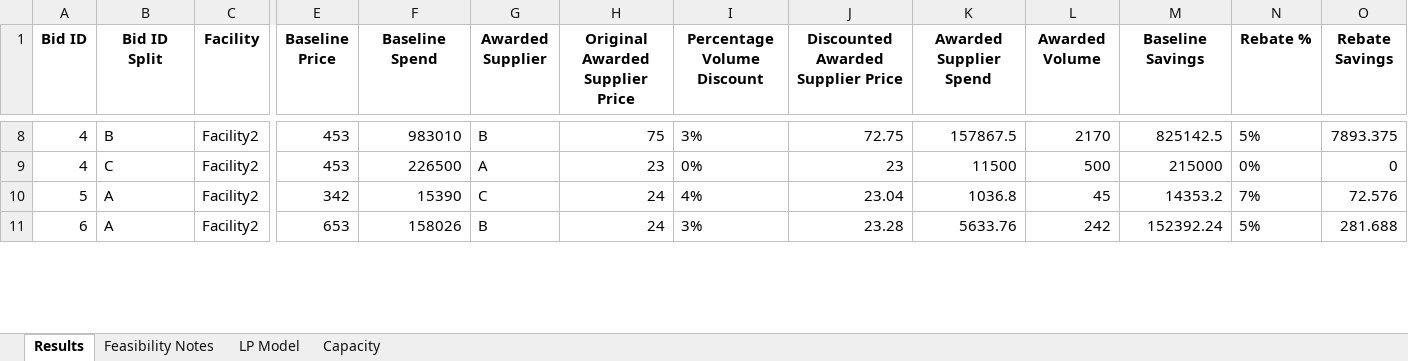
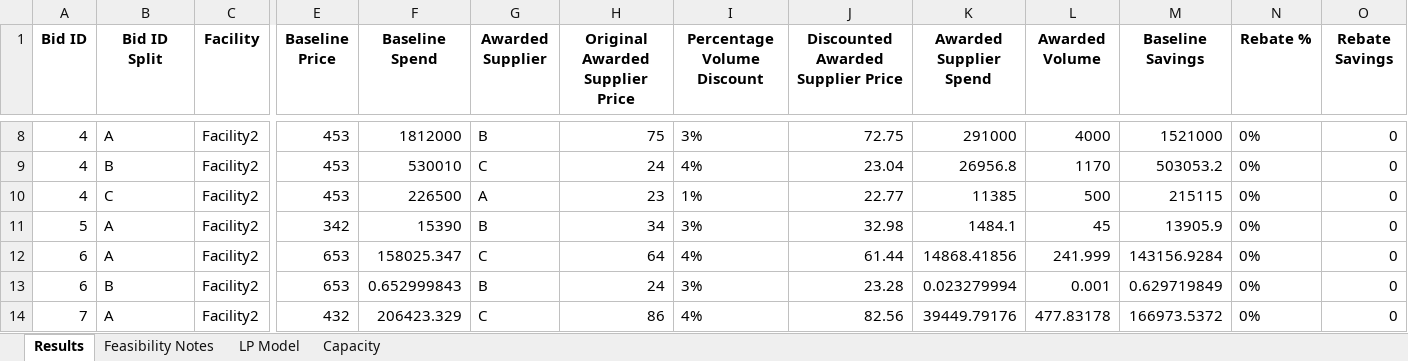
Before and after one commit to peytonwates24/RFP_Analysis_Automation2, an Excel workbook: optimization_results.xlsx, sheet Results, drawn as a sheet; only a part is shown, gaps mark what is left out; values as stored, in another font and other column widths than the file's, no borders; addresses are those after the commit; rows hold the shown columns only; the diff covers the shown part only; the diff names each change by its address in the sheet, - before the commit and + after, or states it on an @@ line.

```diff
--- a/optimization_results.xlsx (sheet Results)
+++ b/optimization_results.xlsx (sheet Results)
-B8 (Bid ID Split): B
+B8 (Bid ID Split): A
-F8 (Baseline Spend): 983010
+F8 (Baseline Spend): 1812000
-K8 (Awarded Supplier Spend): 157867.5
+K8 (Awarded Supplier Spend): 291000
-L8 (Awarded Volume): 2170
+L8 (Awarded Volume): 4000
-M8 (Baseline Savings): 825142.5
+M8 (Baseline Savings): 1521000
-N8 (Rebate %): 5%
+N8 (Rebate %): 0%
-O8 (Rebate Savings): 7893.375
+O8 (Rebate Savings): 0
+row 9: 4 | B | Facility2 | 453 | 530010 | C | 24 | 4% | 23.04 | 26956.8 | 1170 | 503053.2 | 0% | 0
-I10 (Percentage Volume Discount): 0%
+I10 (Percentage Volume Discount): 1%
-J10: 23
+J10: 22.77
-K10 (Awarded Supplier Spend): 11500
+K10 (Awarded Supplier Spend): 11385
-M10 (Baseline Savings): 215000
+M10 (Baseline Savings): 215115
-G11 (Awarded Supplier): C
+G11 (Awarded Supplier): B
-H11 (Original Awarded Supplier Price): 24
+H11 (Original Awarded Supplier Price): 34
-I11 (Percentage Volume Discount): 4%
+I11 (Percentage Volume Discount): 3%
-J11: 23.04
+J11: 32.98
-K11 (Awarded Supplier Spend): 1036.8
+K11 (Awarded Supplier Spend): 1484.1
-M11 (Baseline Savings): 14353.2
+M11 (Baseline Savings): 13905.9
-N11 (Rebate %): 7%
+N11 (Rebate %): 0%
-O11 (Rebate Savings): 72.576
+O11 (Rebate Savings): 0
+row 12: 6 | A | Facility2 | 653 | 158025.347 | C | 64 | 4% | 61.44 | 14868.41856 | 241.999 | 143156.9284 | 0% | 0
-B13 (Bid ID Split): A
+B13 (Bid ID Split): B
-F13 (Baseline Spend): 158026
+F13 (Baseline Spend): 0.652999843
-K13 (Awarded Supplier Spend): 5633.76
+K13 (Awarded Supplier Spend): 0.023279994
-L13 (Awarded Volume): 242
+L13 (Awarded Volume): 0.001
-M13 (Baseline Savings): 152392.24
+M13 (Baseline Savings): 0.629719849
-N13 (Rebate %): 5%
+N13 (Rebate %): 0%
-O13 (Rebate Savings): 281.688
+O13 (Rebate Savings): 0
+row 14: 7 | A | Facility2 | 432 | 206423.329 | C | 86 | 4% | 82.56 | 39449.79176 | 477.83178 | 166973.5372 | 0% | 0
```
Also changed, not shown: 3 added rows, 1 removed row and 55 edited cells elsewhere in this sheet, sheet Feasibility Notes, sheet LP Model, 1 other file.
